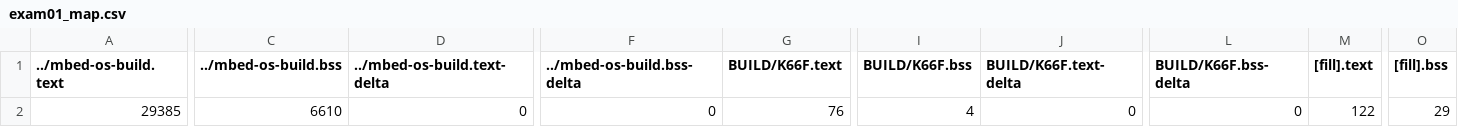
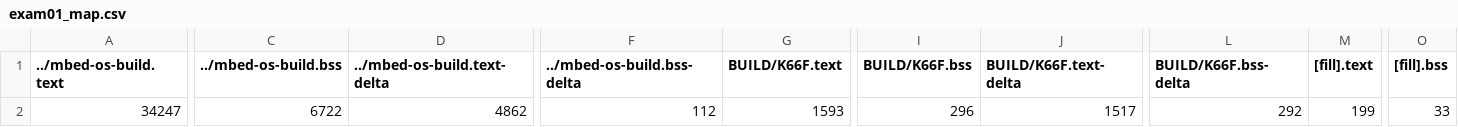
Before and after one commit to YuChengHan033131/exam-01, a CSV file: BUILD/K66F/GCC_ARM/exam01_map.csv, drawn as a sheet; only a part is shown, gaps mark what is left out; the diff covers the shown part only; the diff names each change by its address in the sheet, - before the commit and + after, or states it on an @@ line.

```diff
--- a/BUILD/K66F/GCC_ARM/exam01_map.csv
+++ b/BUILD/K66F/GCC_ARM/exam01_map.csv
-A2 (../mbed-os-build.text): 29385
+A2 (../mbed-os-build.text): 34247
-C2 (../mbed-os-build.bss): 6610
+C2 (../mbed-os-build.bss): 6722
-D2 (../mbed-os-build.text-delta): 0
+D2 (../mbed-os-build.text-delta): 4862
-F2 (../mbed-os-build.bss-delta): 0
+F2 (../mbed-os-build.bss-delta): 112
-G2 (BUILD/K66F.text): 76
+G2 (BUILD/K66F.text): 1593
-I2 (BUILD/K66F.bss): 4
+I2 (BUILD/K66F.bss): 296
-J2 (BUILD/K66F.text-delta): 0
+J2 (BUILD/K66F.text-delta): 1517
-L2 (BUILD/K66F.bss-delta): 0
+L2 (BUILD/K66F.bss-delta): 292
-M2 ([fill].text): 122
+M2 ([fill].text): 199
-O2 ([fill].bss): 29
+O2 ([fill].bss): 33
```
Also changed, not shown: 8 edited cells elsewhere in this file, 10 other files.
